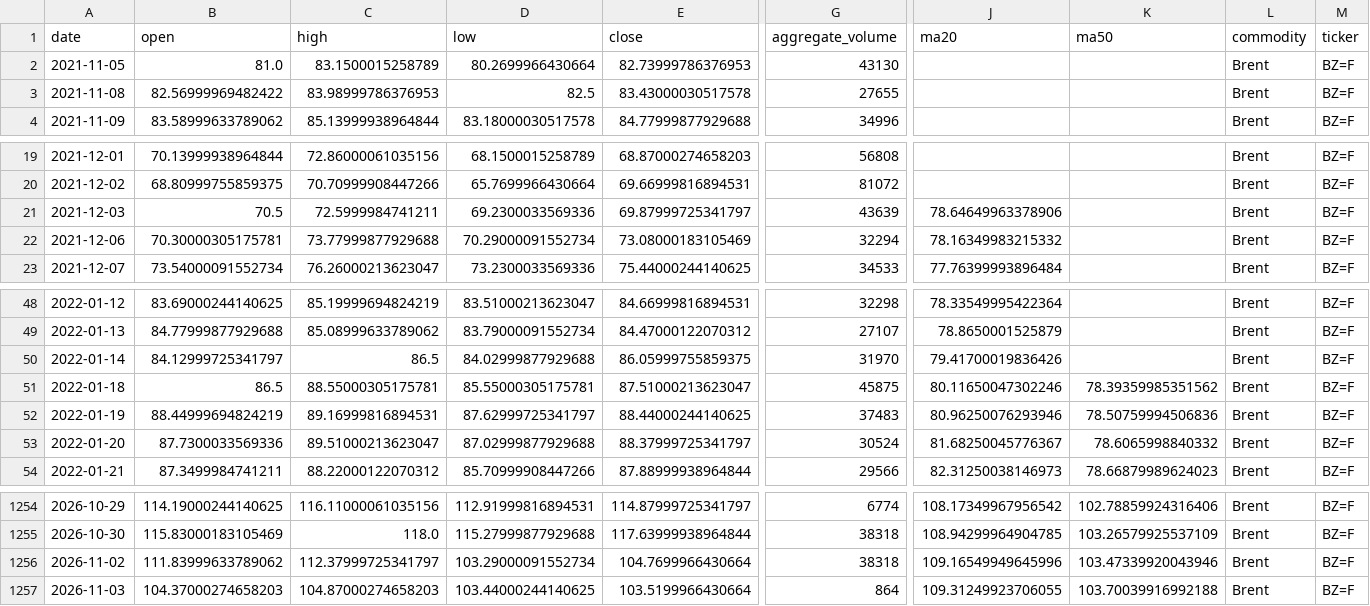
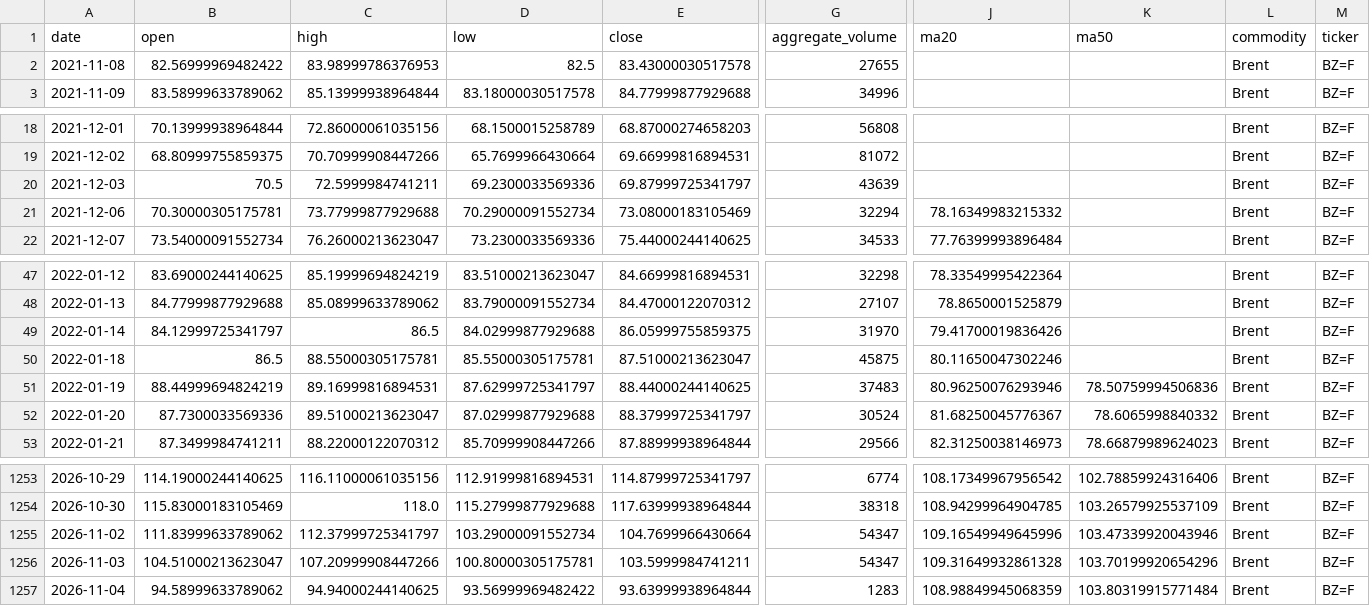
Before and after one commit to jjch1986/price-chart-site, a CSV file: data/Brent_data.csv, drawn as a sheet; only a part is shown, gaps mark what is left out; removed rows and columns are numbered as before the commit, all else as after; rows hold the shown columns only; the diff names each change by its address in the sheet, - before the commit and + after, or states it on an @@ line.

```diff
--- a/data/Brent_data.csv
+++ b/data/Brent_data.csv
-row 2: 2021-11-05 | 81.0 | 83.1500015258789 | 80.2699966430664 | 82.73999786376953 | 43130 |  |  | Brent | BZ=F
-J20 (ma20): 78.64649963378906
+J20 (ma20): (empty)
-K50 (ma50): 78.39359985351562
+K50 (ma50): (empty)
-G1255 (aggregate_volume): 38318
+G1255 (aggregate_volume): 54347
-B1256 (open): 104.37000274658203
+B1256 (open): 104.51000213623047
-C1256 (high): 104.87000274658203
+C1256 (high): 107.20999908447266
-D1256 (low): 103.44000244140625
+D1256 (low): 100.80000305175781
-E1256 (close): 103.5199966430664
+E1256 (close): 103.5999984741211
-G1256 (aggregate_volume): 864
+G1256 (aggregate_volume): 54347
-J1256 (ma20): 109.31249923706055
+J1256 (ma20): 109.31649932861328
-K1256 (ma50): 103.70039916992188
+K1256 (ma50): 103.70199920654296
+row 1257: 2026-11-04 | 94.58999633789062 | 94.94000244140625 | 93.56999969482422 | 93.63999938964844 | 1283 | 108.98849945068359 | 103.80319915771484 | Brent | BZ=F
```
Also changed, not shown: data/Bitcoin_data.csv, data/Cotton_No2_data.csv, 21 other files.
